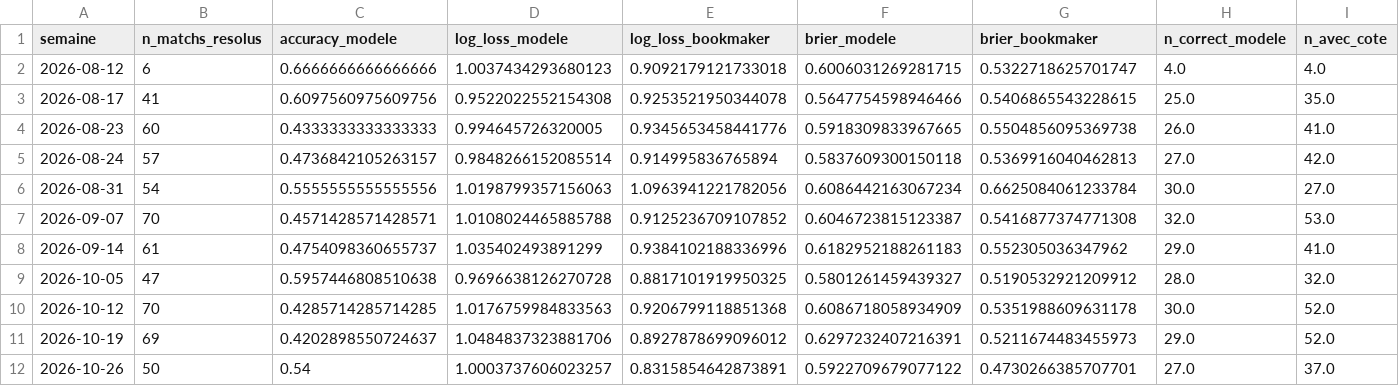
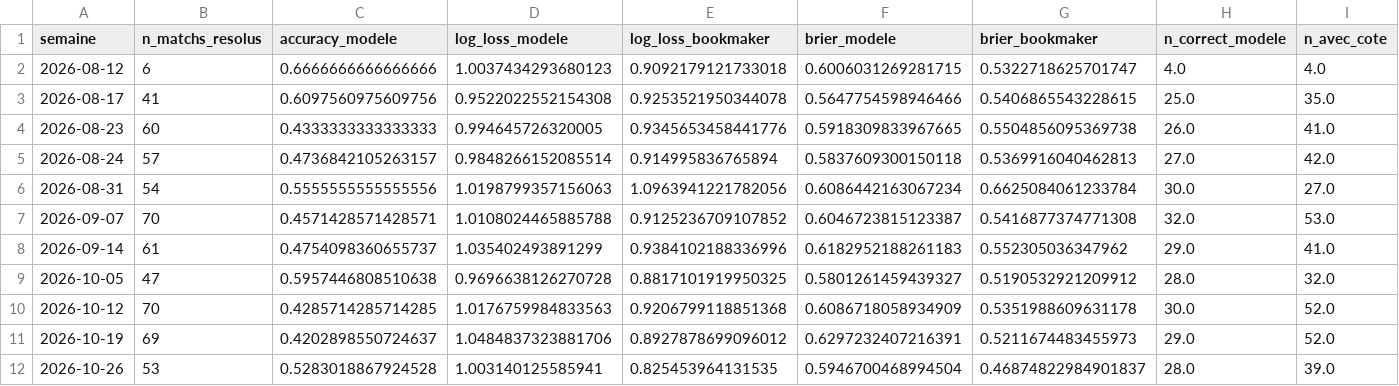
Before and after one commit to ezekiel27egoun/football-predictor, a CSV file: data/tracking/weekly_summary.csv, drawn as a sheet; only a part is shown; the diff covers the shown part only; the diff names each change by its address in the sheet, - before the commit and + after, or states it on an @@ line.

```diff
--- a/data/tracking/weekly_summary.csv
+++ b/data/tracking/weekly_summary.csv
-B12 (n_matchs_resolus): 50
+B12 (n_matchs_resolus): 53
-C12 (accuracy_modele): 0.54
+C12 (accuracy_modele): 0.5283018867924528
-D12 (log_loss_modele): 1.0003737606023257
+D12 (log_loss_modele): 1.003140125585941
-E12 (log_loss_bookmaker): 0.8315854642873891
+E12 (log_loss_bookmaker): 0.825453964131535
-F12 (brier_modele): 0.5922709679077122
+F12 (brier_modele): 0.5946700468994504
-G12 (brier_bookmaker): 0.4730266385707701
+G12 (brier_bookmaker): 0.46874822984901837
-H12 (n_correct_modele): 27.0
+H12 (n_correct_modele): 28.0
-I12 (n_avec_cote): 37.0
+I12 (n_avec_cote): 39.0
```
Also changed, not shown: 5 edited cells elsewhere in this file, data/tracking/predictions_2026-10-26.csv.
